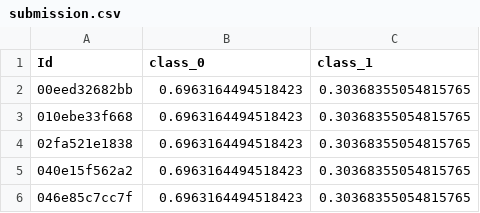
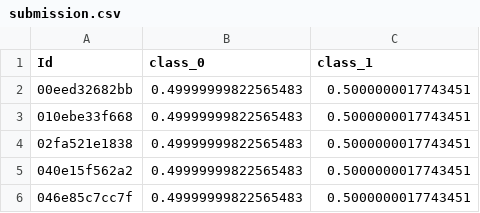
Before and after one commit to ADE-17/ICR---Identifying-Age-Related-Conditions, a CSV file: code/submission.csv, drawn as a sheet.

```diff
--- a/code/submission.csv
+++ b/code/submission.csv
@@ -1,6 +1,6 @@
 Id,class_0,class_1
-00eed32682bb,0.6963164494518423,0.30368355054815765
-010ebe33f668,0.6963164494518423,0.30368355054815765
-02fa521e1838,0.6963164494518423,0.30368355054815765
-040e15f562a2,0.6963164494518423,0.30368355054815765
-046e85c7cc7f,0.6963164494518423,0.30368355054815765
+00eed32682bb,0.49999999822565483,0.5000000017743451
+010ebe33f668,0.49999999822565483,0.5000000017743451
+02fa521e1838,0.49999999822565483,0.5000000017743451
+040e15f562a2,0.49999999822565483,0.5000000017743451
+046e85c7cc7f,0.49999999822565483,0.5000000017743451
```
Also changed, not shown: 1 other file.
